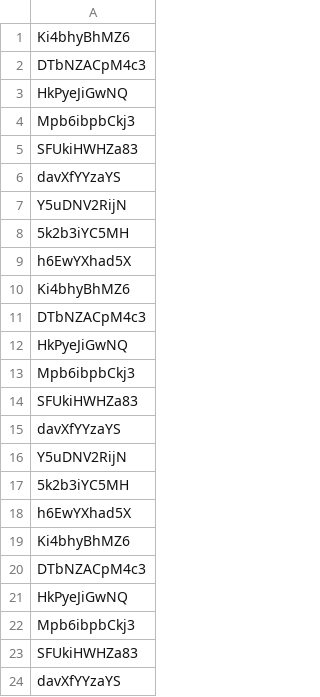
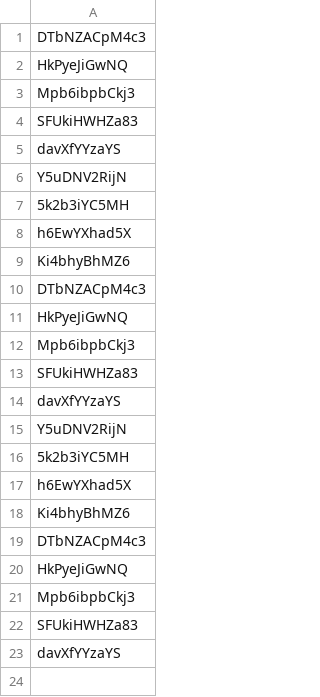
Before and after one commit to suporte-ti-sulplast/intranet_producao_backend, a CSV file: public/file/vouchers/1horas.csv, drawn as a sheet.

```diff
--- a/public/file/vouchers/1horas.csv
+++ b/public/file/vouchers/1horas.csv
@@ -1,2 +1 @@
-"Ki4bhyBhMZ6"
 "DTbNZACpM4c3"
```
Also changed, not shown: public/file/vouchers/2horas .csv, 11 other files.
